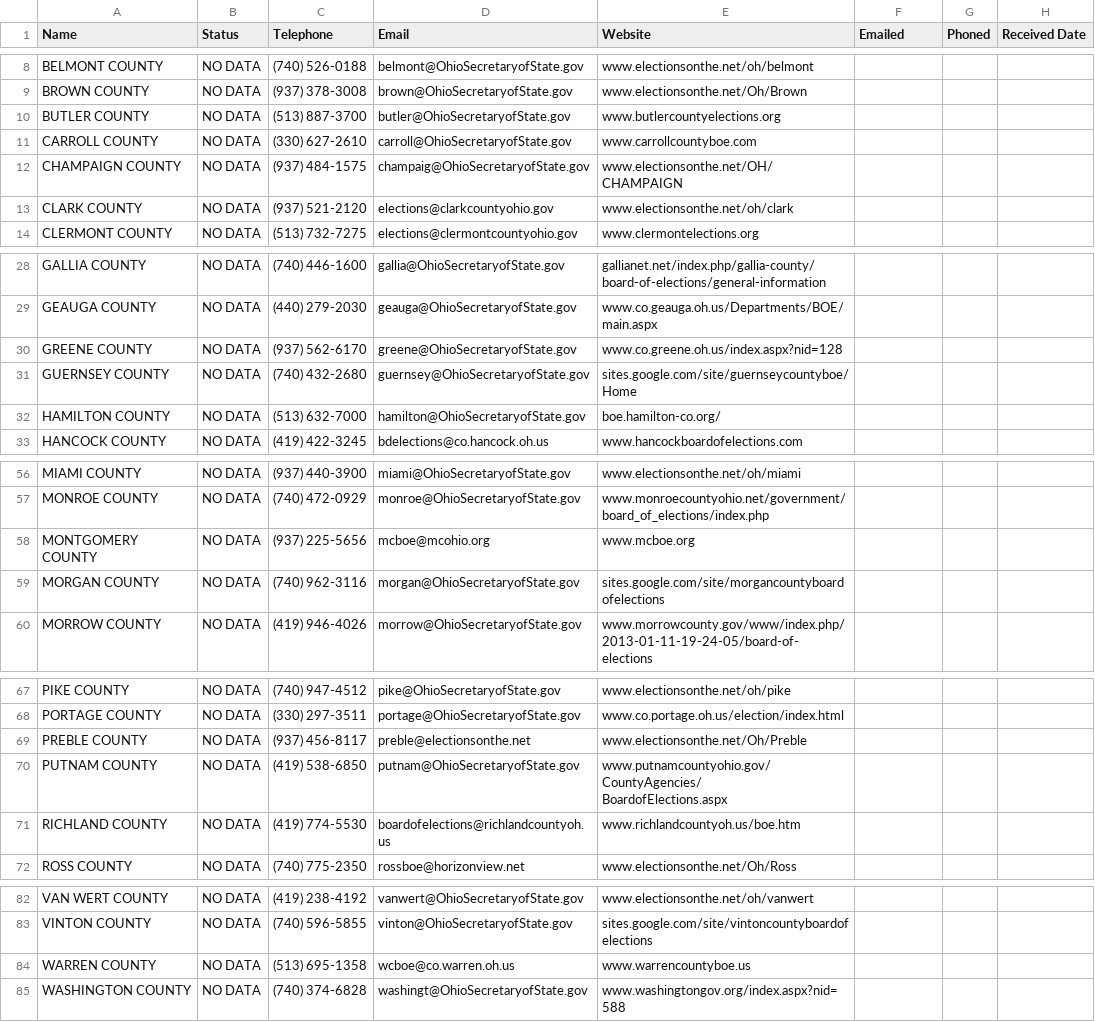
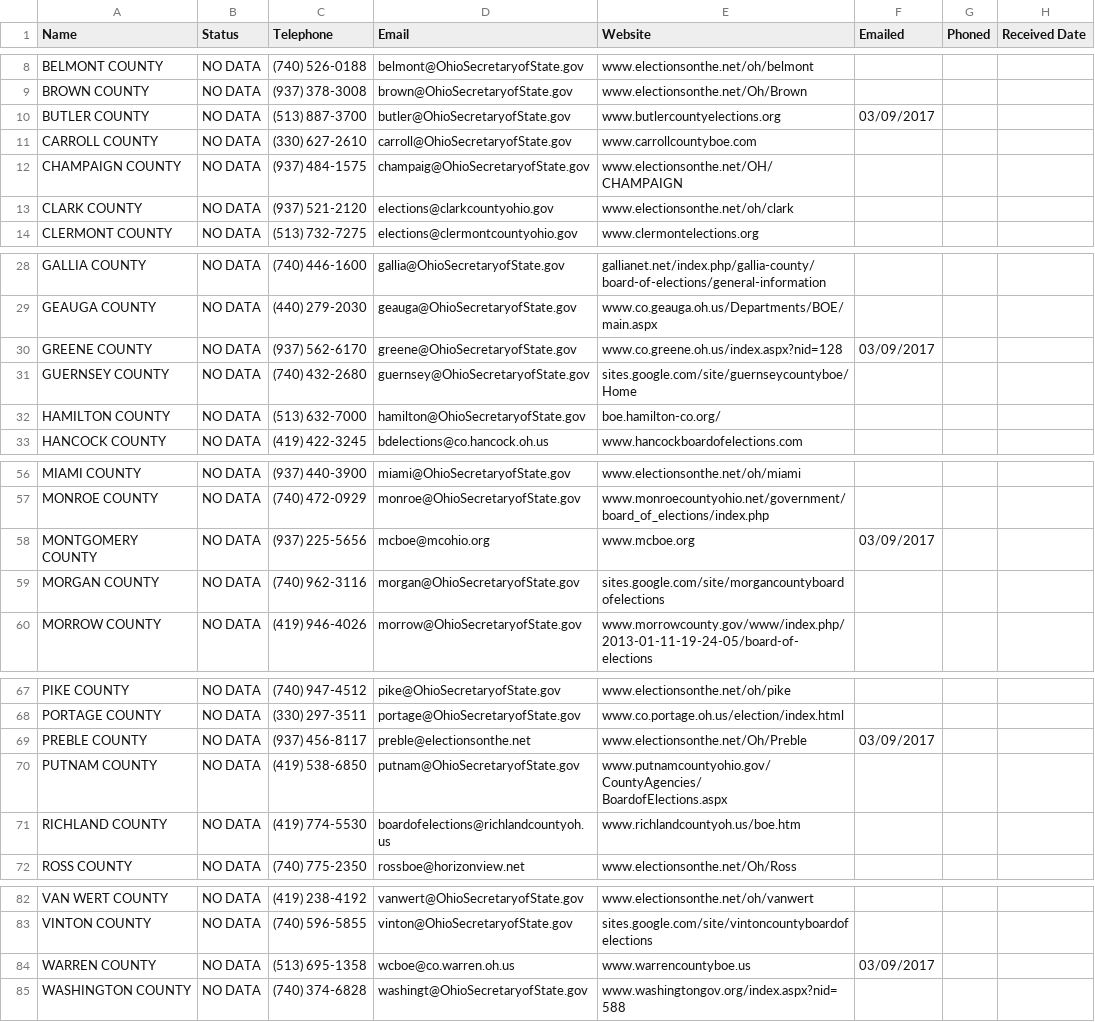
Before and after one commit to bowmanmc/ohiovotes, a CSV file: data/precincts/CountyPrecinctDataStatus.csv, drawn as a sheet; only a part is shown, gaps mark what is left out.

Commit message:
Emailed Montgomery, Greene, Preble, Butler, and Warren county boes

```diff
--- a/data/precincts/CountyPrecinctDataStatus.csv
+++ b/data/precincts/CountyPrecinctDataStatus.csv
@@ -9,3 +9,3 @@ BELMONT COUNTY,NO DATA,(740) 526-0188,belmont@OhioSecretaryofState.gov,www.elect
 BROWN COUNTY,NO DATA,(937) 378-3008,brown@OhioSecretaryofState.gov ,www.electionsonthe.net/Oh/Brown,,,
-BUTLER COUNTY,NO DATA,(513) 887-3700,butler@OhioSecretaryofState.gov ,www.butlercountyelections.org,,,
+BUTLER COUNTY,NO DATA,(513) 887-3700,butler@OhioSecretaryofState.gov ,www.butlercountyelections.org,03/09/2017,,
 CARROLL COUNTY,NO DATA,(330) 627-2610,carroll@OhioSecretaryofState.gov,www.carrollcountyboe.com,,,
@@ -29,3 +29,3 @@ GALLIA COUNTY,NO DATA,(740) 446-1600,gallia@OhioSecretaryofState.gov,gallianet.n
 GEAUGA COUNTY,NO DATA,(440) 279-2030,geauga@OhioSecretaryofState.gov ,www.co.geauga.oh.us/Departments/BOE/main.aspx,,,
-GREENE COUNTY,NO DATA,(937) 562-6170,greene@OhioSecretaryofState.gov ,www.co.greene.oh.us/index.aspx?nid=128,,,
+GREENE COUNTY,NO DATA,(937) 562-6170,greene@OhioSecretaryofState.gov ,www.co.greene.oh.us/index.aspx?nid=128,03/09/2017,,
 GUERNSEY COUNTY,NO DATA,(740) 432-2680,guernsey@OhioSecretaryofState.gov ,sites.google.com/site/guernseycountyboe/Home,,,
@@ -57,3 +57,3 @@ MIAMI COUNTY,NO DATA,(937) 440-3900,miami@OhioSecretaryofState.gov,www.elections
 MONROE COUNTY,NO DATA,(740) 472-0929,monroe@OhioSecretaryofState.gov,www.monroecountyohio.net/government/board_of_elections/index.php,,,
-MONTGOMERY COUNTY,NO DATA,(937) 225-5656,mcboe@mcohio.org ,www.mcboe.org,,,
+MONTGOMERY COUNTY,NO DATA,(937) 225-5656,mcboe@mcohio.org ,www.mcboe.org,03/09/2017,,
 MORGAN COUNTY,NO DATA,(740) 962-3116,morgan@OhioSecretaryofState.gov,sites.google.com/site/morgancountyboardofelections,,,
@@ -69,3 +69,3 @@ PIKE COUNTY,NO DATA,(740) 947-4512,pike@OhioSecretaryofState.gov,www.electionson
 PORTAGE COUNTY,NO DATA,(330) 297-3511,portage@OhioSecretaryofState.gov ,www.co.portage.oh.us/election/index.html,,,
-PREBLE COUNTY,NO DATA,(937) 456-8117,preble@electionsonthe.net ,www.electionsonthe.net/Oh/Preble,,,
+PREBLE COUNTY,NO DATA,(937) 456-8117,preble@electionsonthe.net ,www.electionsonthe.net/Oh/Preble,03/09/2017,,
 PUTNAM COUNTY,NO DATA,(419) 538-6850,putnam@OhioSecretaryofState.gov ,"www.putnamcountyohio.gov/CountyAgencies/
@@ -85,3 +85,3 @@ VAN WERT COUNTY,NO DATA,(419) 238-4192,vanwert@OhioSecretaryofState.gov ,www.ele
 VINTON COUNTY,NO DATA,(740) 596-5855,vinton@OhioSecretaryofState.gov,sites.google.com/site/vintoncountyboardofelections,,,
-WARREN COUNTY,NO DATA,(513) 695-1358,wcboe@co.warren.oh.us ,www.warrencountyboe.us,,,
+WARREN COUNTY,NO DATA,(513) 695-1358,wcboe@co.warren.oh.us ,www.warrencountyboe.us,03/09/2017,,
 WASHINGTON COUNTY,NO DATA,(740) 374-6828,washingt@OhioSecretaryofState.gov ,www.washingtongov.org/index.aspx?nid=588,,,
```
